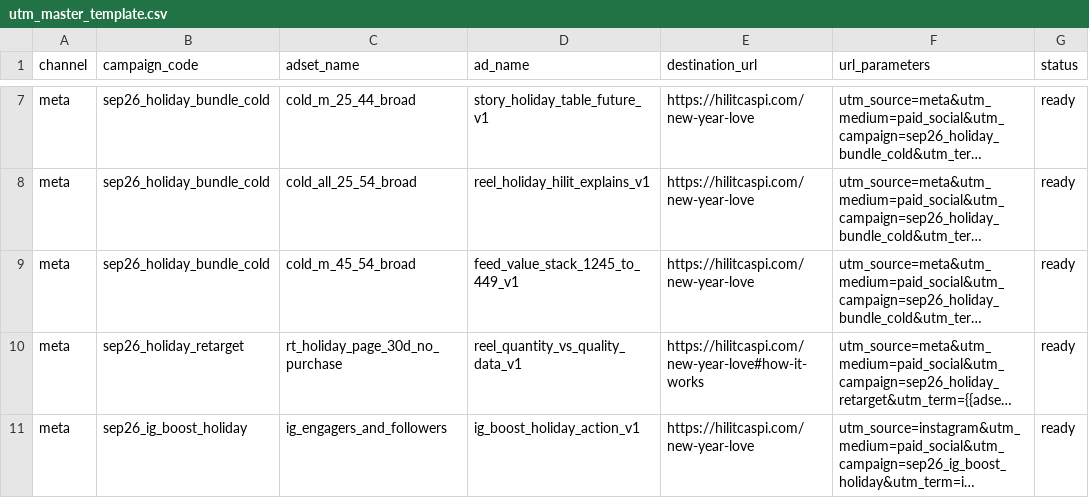
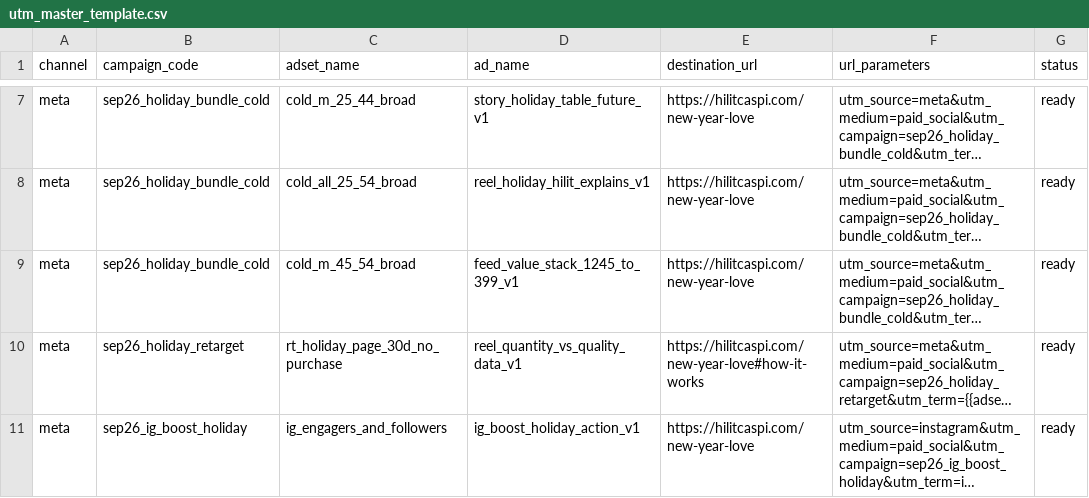
Before and after one commit to Hilitcaspi/hilit-caspi-il, a CSV file: docs/september-2026/utm_master_template.csv, drawn as a sheet; only a part is shown, gaps mark what is left out; long unchanged cells end in …; the diff names each change by its address in the sheet, - before the commit and + after, or states it on an @@ line.

```diff
--- a/docs/september-2026/utm_master_template.csv
+++ b/docs/september-2026/utm_master_template.csv
-D9 (ad_name): feed_value_stack_1245_to_449_v1
+D9 (ad_name): feed_value_stack_1245_to_399_v1
```
Also changed, not shown: docs/september-2026/september_product_targets.csv, 20 other files.
